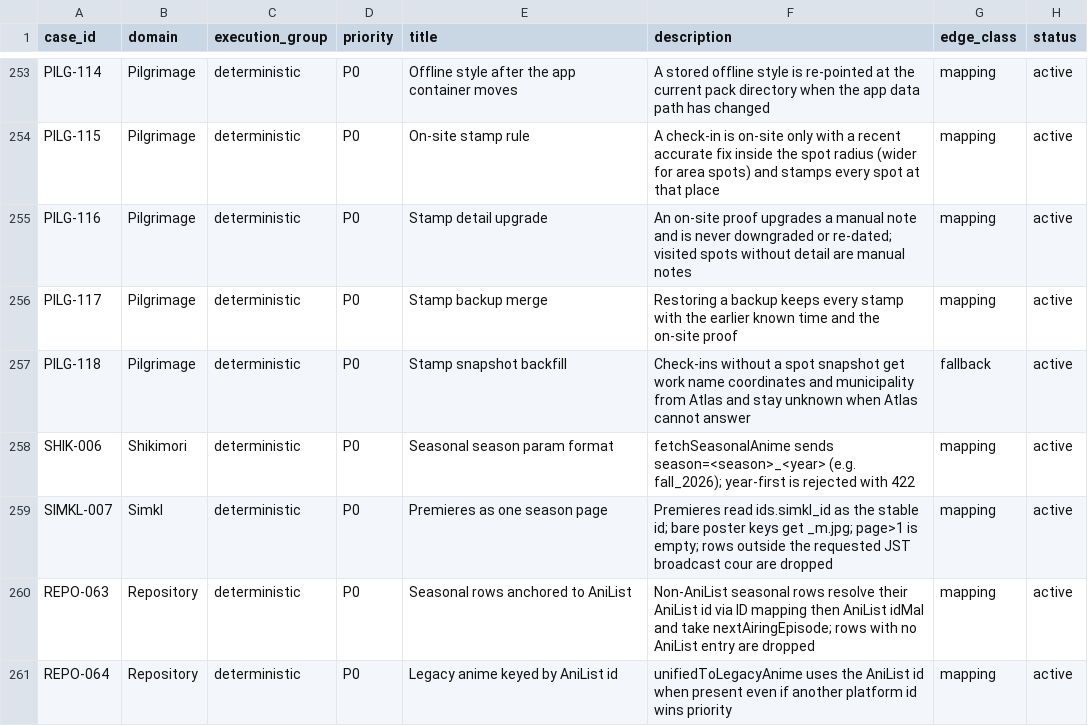
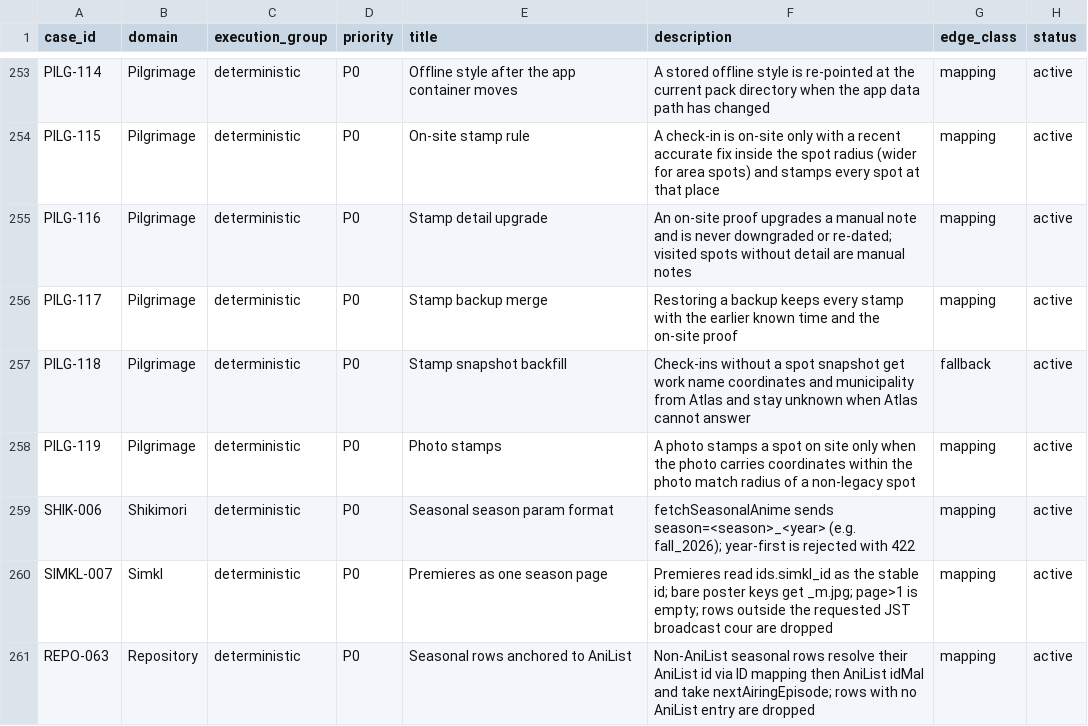
Before and after one commit to Aniseekr/aniseekr, a CSV file: docs/spec/test_cases.csv, drawn as a sheet; only a part is shown, gaps mark what is left out; the shorter side is filled out with more unchanged rows; the diff names each change by its address in the sheet, - before the commit and + after, or states it on an @@ line.

Commit message:
feat(pilgrimage): photos stamp spots on site; stamps in backup with merge restore

```diff
--- a/docs/spec/test_cases.csv
+++ b/docs/spec/test_cases.csv
+row 258: PILG-119 | Pilgrimage | deterministic | P0 | Photo stamps | A photo stamps a spot on site only when the photo carries coordinates within the photo match radius of a non-legacy spot | mapping | active
```
Also changed, not shown: docs/spec/test_traceability.csv, 8 other files.
